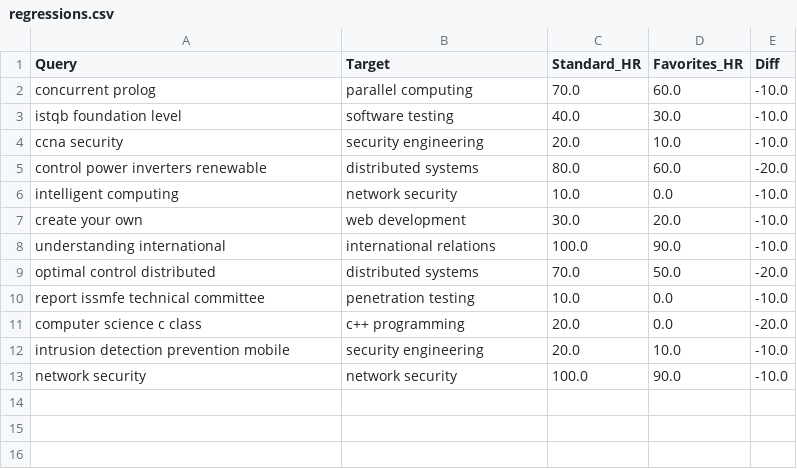
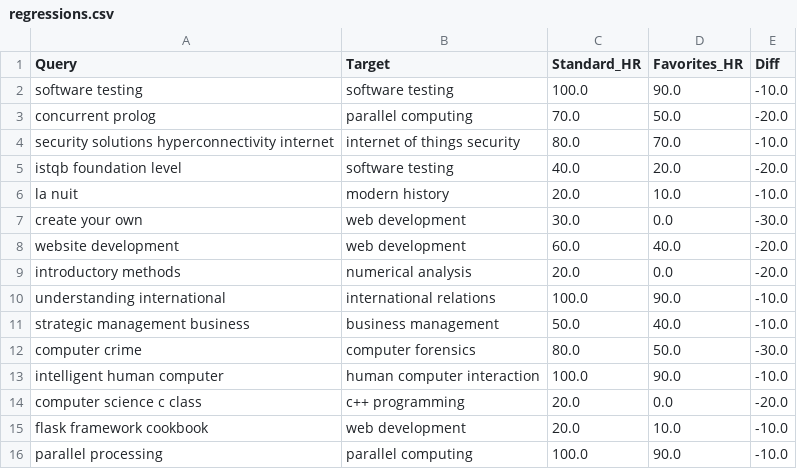
Before and after one commit to Ziyad-alabduljabbar/Al-warraq, a CSV file: regressions.csv, drawn as a sheet.

```diff
--- a/regressions.csv
+++ b/regressions.csv
@@ -1,13 +1,16 @@
 Query,Target,Standard_HR,Favorites_HR,Diff
-concurrent prolog,parallel computing,70.0,60.0,-10.0
-istqb foundation level,software testing,40.0,30.0,-10.0
-ccna security,security engineering,20.0,10.0,-10.0
-control power inverters renewable,distributed systems,80.0,60.0,-20.0
-intelligent computing,network security,10.0,0.0,-10.0
-create your own,web development,30.0,20.0,-10.0
+software testing,software testing,100.0,90.0,-10.0
+concurrent prolog,parallel computing,70.0,50.0,-20.0
+security solutions hyperconnectivity internet,internet of things security,80.0,70.0,-10.0
+istqb foundation level,software testing,40.0,20.0,-20.0
+la nuit,modern history,20.0,10.0,-10.0
+create your own,web development,30.0,0.0,-30.0
+website development,web development,60.0,40.0,-20.0
+introductory methods,numerical analysis,20.0,0.0,-20.0
 understanding international,international relations,100.0,90.0,-10.0
-optimal control distributed,distributed systems,70.0,50.0,-20.0
-report issmfe technical committee,penetration testing,10.0,0.0,-10.0
+strategic management business,business management,50.0,40.0,-10.0
+computer crime,computer forensics,80.0,50.0,-30.0
+intelligent human computer,human computer interaction,100.0,90.0,-10.0
 computer science c class,c++ programming,20.0,0.0,-20.0
-intrusion detection prevention mobile,security engineering,20.0,10.0,-10.0
-network security,network security,100.0,90.0,-10.0
+flask framework cookbook,web development,20.0,10.0,-10.0
+parallel processing,parallel computing,100.0,90.0,-10.0
```
Also changed, not shown: chatbot_results.csv, evaluation_results.csv, 2 other files.
